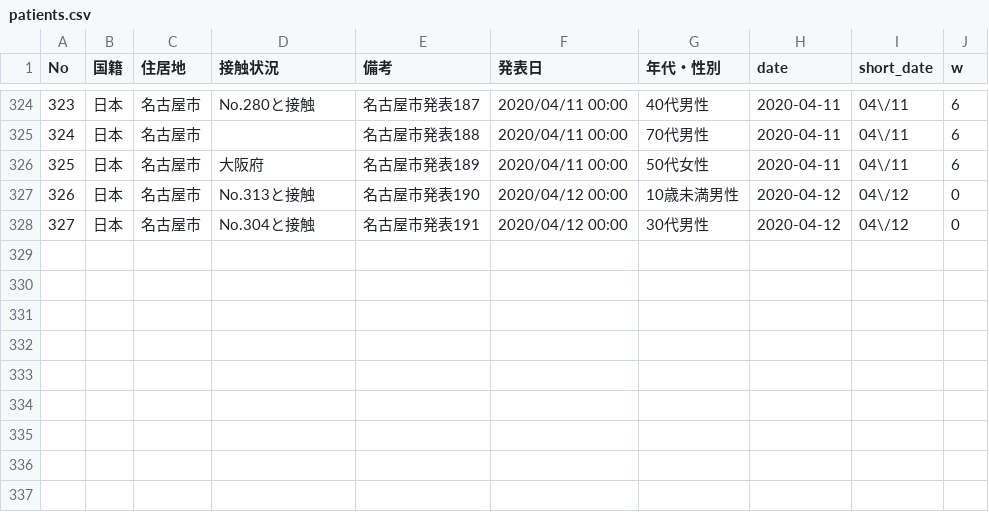
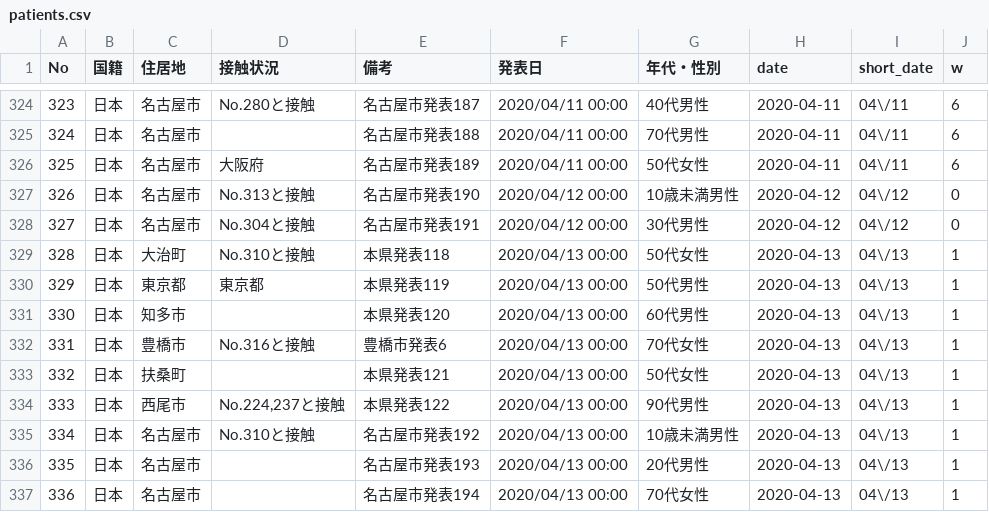
Before and after one commit to Miura55/convid-19-scrape, a CSV file: patients.csv, drawn as a sheet; only a part is shown, gaps mark what is left out; the diff names each change by its address in the sheet, - before the commit and + after, or states it on an @@ line.

```diff
--- a/patients.csv
+++ b/patients.csv
+row 329: 328 | 日本 | 大治町 | No.310と接触 | 本県発表118 | 2020/04/13 00:00 | 50代女性 | 2020-04-13 | 04\/13 | 1
+row 330: 329 | 日本 | 東京都 | 東京都 | 本県発表119 | 2020/04/13 00:00 | 50代男性 | 2020-04-13 | 04\/13 | 1
+row 331: 330 | 日本 | 知多市 |  | 本県発表120 | 2020/04/13 00:00 | 60代男性 | 2020-04-13 | 04\/13 | 1
+row 332: 331 | 日本 | 豊橋市 | No.316と接触 | 豊橋市発表6 | 2020/04/13 00:00 | 70代女性 | 2020-04-13 | 04\/13 | 1
+row 333: 332 | 日本 | 扶桑町 |  | 本県発表121 | 2020/04/13 00:00 | 50代女性 | 2020-04-13 | 04\/13 | 1
+row 334: 333 | 日本 | 西尾市 | No.224,237と接触 | 本県発表122 | 2020/04/13 00:00 | 90代男性 | 2020-04-13 | 04\/13 | 1
+row 335: 334 | 日本 | 名古屋市 | No.310と接触 | 名古屋市発表192 | 2020/04/13 00:00 | 10歳未満男性 | 2020-04-13 | 04\/13 | 1
+row 336: 335 | 日本 | 名古屋市 |  | 名古屋市発表193 | 2020/04/13 00:00 | 20代男性 | 2020-04-13 | 04\/13 | 1
+row 337: 336 | 日本 | 名古屋市 |  | 名古屋市発表194 | 2020/04/13 00:00 | 70代女性 | 2020-04-13 | 04\/13 | 1
```
Also changed, not shown: 1 other file.
